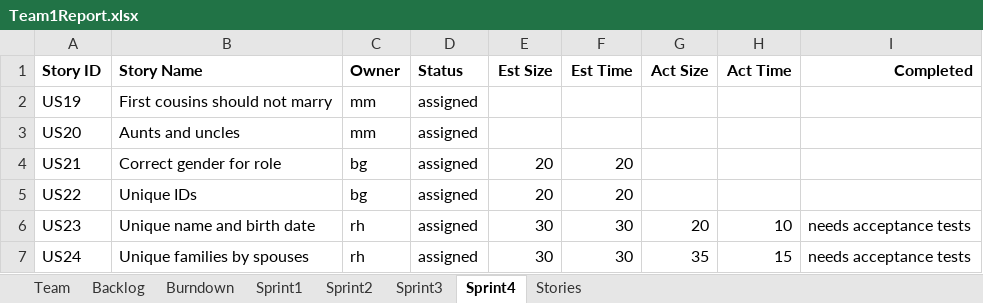
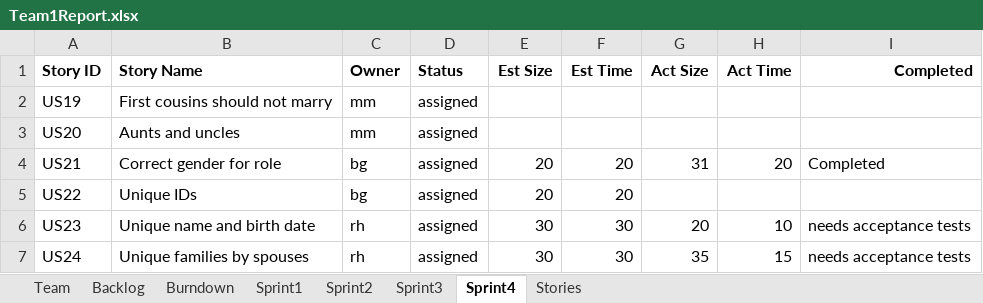
Before and after one commit to ogadinman2001/SSW-Agile-GEDCOM, an Excel workbook: Team1Report.xlsx, sheet Sprint4, drawn as a sheet; values as stored, in another font and other column widths than the file's, no borders; the diff names each change by its address in the sheet, - before the commit and + after, or states it on an @@ line.

```diff
--- a/Team1Report.xlsx (sheet Sprint4)
+++ b/Team1Report.xlsx (sheet Sprint4)
-G4 (Act Size): (empty)
+G4 (Act Size): 31
-H4 (Act Time): (empty)
+H4 (Act Time): 20
-I4 (Completed): (empty)
+I4 (Completed): Completed
```
Also changed, not shown: charts or pictures, 4 other files.
